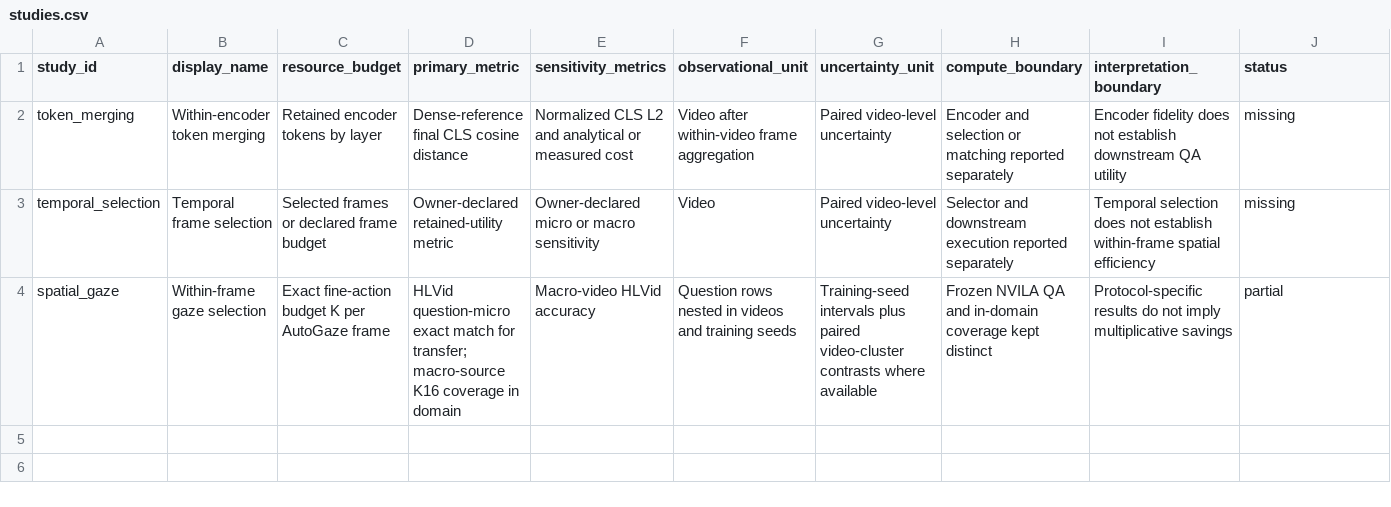
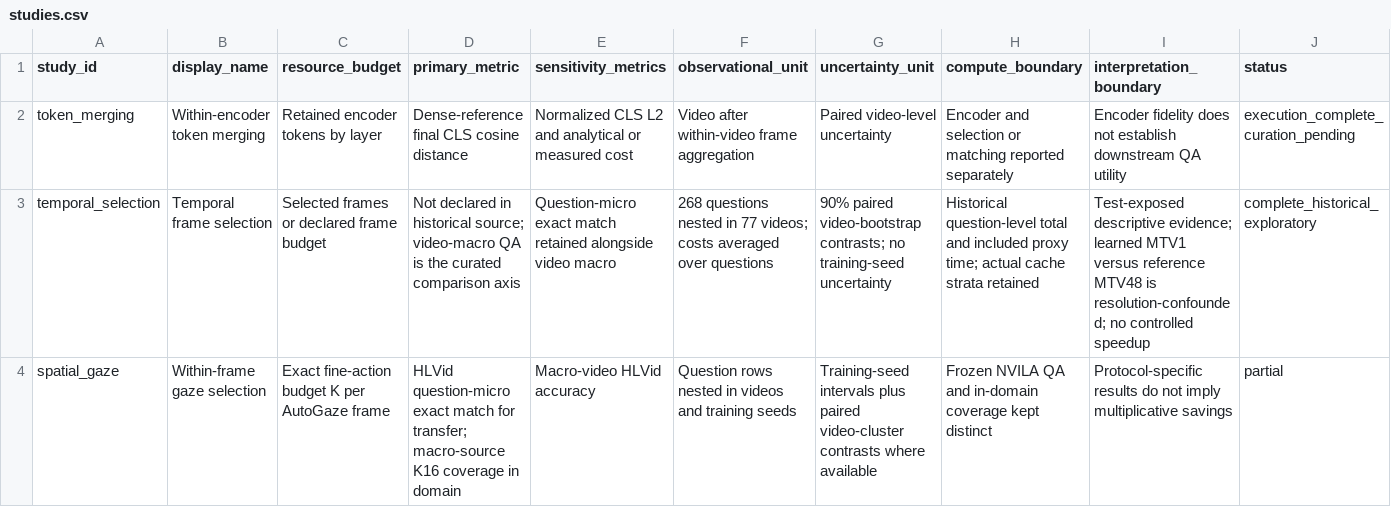
Before and after one commit to noahlatzel/AutoGaze, a CSV file: results/wp5_three_strand_evidence/studies.csv, drawn as a sheet.

```diff
--- a/results/wp5_three_strand_evidence/studies.csv
+++ b/results/wp5_three_strand_evidence/studies.csv
@@ -1,4 +1,4 @@
 study_id,display_name,resource_budget,primary_metric,sensitivity_metrics,observational_unit,uncertainty_unit,compute_boundary,interpretation_boundary,status
-token_merging,Within-encoder token merging,Retained encoder tokens by layer,Dense-reference final CLS cosine distance,Normalized CLS L2 and analytical or measured cost,Video after within-video frame aggregation,Paired video-level uncertainty,Encoder and selection or matching reported separately,Encoder fidelity does not establish downstream QA utility,missing
-temporal_selection,Temporal frame selection,Selected frames or declared frame budget,Owner-declared retained-utility metric,Owner-declared micro or macro sensitivity,Video,Paired video-level uncertainty,Selector and downstream execution reported separately,Temporal selection does not establish within-frame spatial efficiency,missing
+token_merging,Within-encoder token merging,Retained encoder tokens by layer,Dense-reference final CLS cosine distance,Normalized CLS L2 and analytical or measured cost,Video after within-video frame aggregation,Paired video-level uncertainty,Encoder and selection or matching reported separately,Encoder fidelity does not establish downstream QA utility,execution_complete_curation_pending
+temporal_selection,Temporal frame selection,Selected frames or declared frame budget,Not declared in historical source; video-macro QA is the curated comparison axis,Question-micro exact match retained alongside video macro,268 questions nested in 77 videos; costs averaged over questions,90% paired video-bootstrap contrasts; no training-seed uncertainty,Historical question-level total and included proxy time; actual cache strata retained,Test-exposed descriptive evidence; learned MTV1 versus reference MTV48 is resolution-confounded; no controlled speedup,complete_historical_exploratory
 spatial_gaze,Within-frame gaze selection,Exact fine-action budget K per AutoGaze frame,HLVid question-micro exact match for transfer; macro-source K16 coverage in domain,Macro-video HLVid accuracy,Question rows nested in videos and training seeds,Training-seed intervals plus paired video-cluster contrasts where available,Frozen NVILA QA and in-domain coverage kept distinct,Protocol-specific results do not imply multiplicative savings,partial
```
Also changed, not shown: results/wp5_three_strand_evidence/artifacts.csv, results/wp5_three_strand_evidence/claims.csv, 24 other files.
